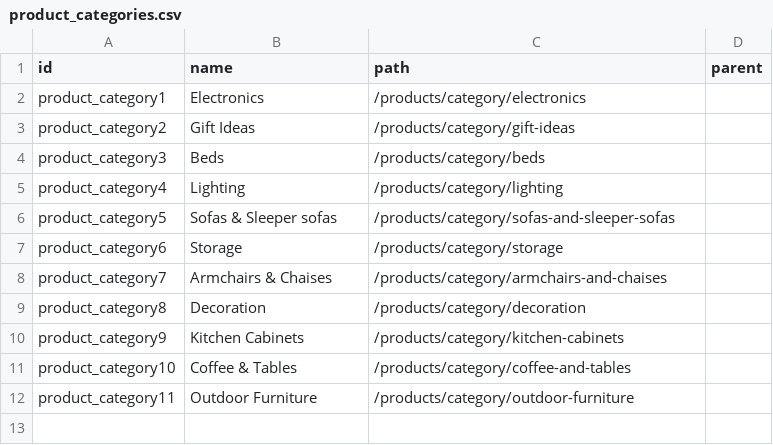
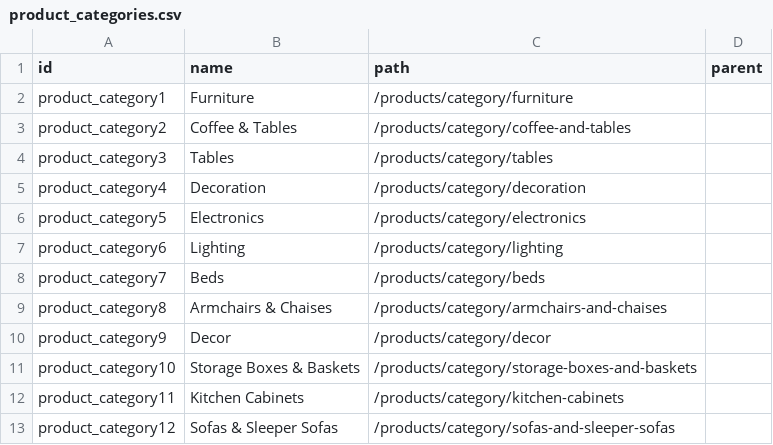
Before and after one commit to weeshop/weeshop_demo, a CSV file: data/product_categories.csv, drawn as a sheet.

```diff
--- a/data/product_categories.csv
+++ b/data/product_categories.csv
@@ -1,12 +1,13 @@
 id,name,path,parent
-product_category1,Electronics,/products/category/electronics,""
-product_category2,Gift Ideas,/products/category/gift-ideas,""
-product_category3,Beds,/products/category/beds,""
-product_category4,Lighting,/products/category/lighting,""
-product_category5,Sofas & Sleeper sofas,/products/category/sofas-and-sleeper-sofas,""
-product_category6,Storage,/products/category/storage,""
-product_category7,Armchairs & Chaises,/products/category/armchairs-and-chaises,""
-product_category8,Decoration,/products/category/decoration,""
-product_category9,Kitchen Cabinets,/products/category/kitchen-cabinets,""
-product_category10,Coffee & Tables,/products/category/coffee-and-tables,""
-product_category11,Outdoor Furniture,/products/category/outdoor-furniture,""
+product_category1,Furniture,/products/category/furniture,""
+product_category2,Coffee & Tables,/products/category/coffee-and-tables,""
+product_category3,Tables,/products/category/tables,""
+product_category4,Decoration,/products/category/decoration,""
+product_category5,Electronics,/products/category/electronics,""
+product_category6,Lighting,/products/category/lighting,""
+product_category7,Beds,/products/category/beds,""
+product_category8,Armchairs & Chaises,/products/category/armchairs-and-chaises,""
+product_category9,Decor,/products/category/decor,""
+product_category10,Storage Boxes & Baskets,/products/category/storage-boxes-and-baskets,""
+product_category11,Kitchen Cabinets,/products/category/kitchen-cabinets,""
+product_category12,Sofas & Sleeper Sofas,/products/category/sofas-and-sleeper-sofas,""
```
Also changed, not shown: data/products.csv, 4 other files.
